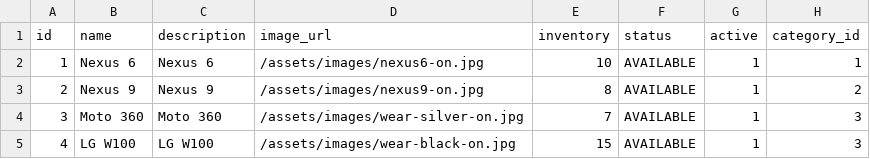
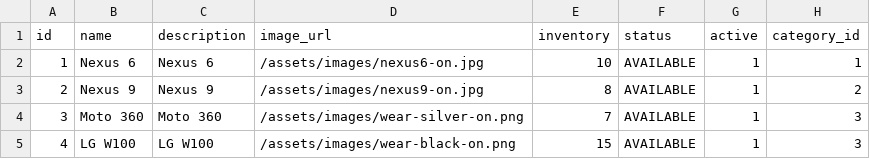
Before and after one commit to coderswami/webStore, a CSV file: src/main/resources/config/liquibase/product.csv, drawn as a sheet.

```diff
--- a/src/main/resources/config/liquibase/product.csv
+++ b/src/main/resources/config/liquibase/product.csv
@@ -3,3 +3,3 @@ id;name;description;image_url;inventory;status;active;category_id
 2;"Nexus 9";"Nexus 9";"/assets/images/nexus9-on.jpg";8;AVAILABLE;1;2
-3;"Moto 360";"Moto 360";"/assets/images/wear-silver-on.jpg";7;AVAILABLE;1;3
-4;"LG W100";"LG W100";"/assets/images/wear-black-on.jpg";15;AVAILABLE;1;3
+3;"Moto 360";"Moto 360";"/assets/images/wear-silver-on.png";7;AVAILABLE;1;3
+4;"LG W100";"LG W100";"/assets/images/wear-black-on.png";15;AVAILABLE;1;3
```
Also changed, not shown: 8 other files.
